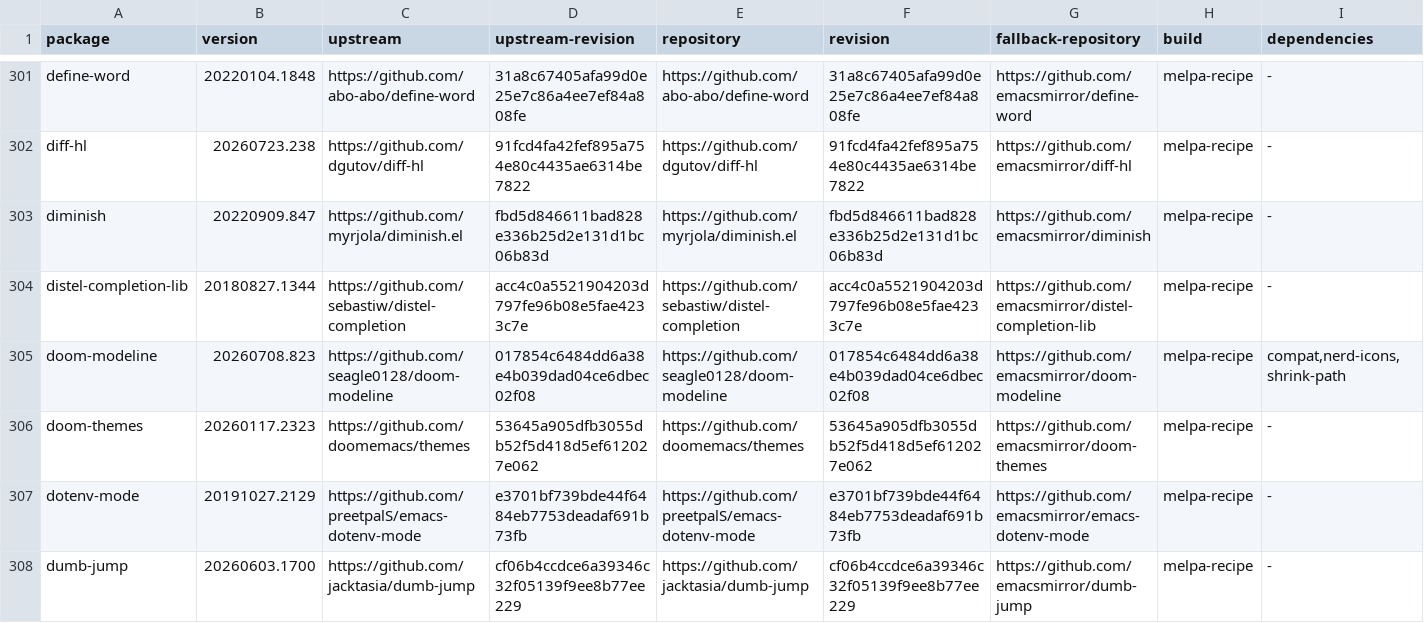
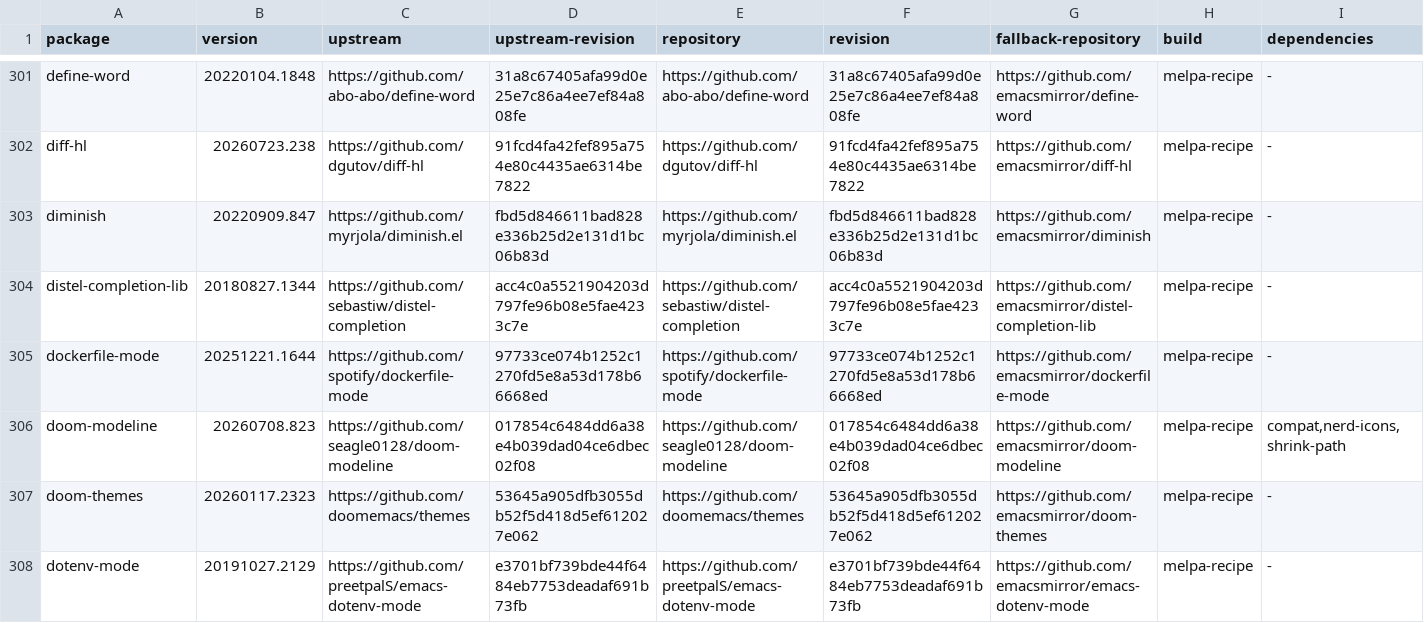
Before and after one commit to ArthurHeymans/neomacs, a TSV file: neomacs-melpa-tests/melpa-package-lock.tsv, drawn as a sheet; only a part is shown, gaps mark what is left out; the shorter side is filled out with more unchanged rows; the diff names each change by its address in the sheet, - before the commit and + after, or states it on an @@ line.

Commit message:
test(melpa): cover dockerfile-mode workflows
Pin Dockerfile Mode 20251221.1644 and cover multi-stage fontification and Imenu, continuation indentation, comment editing, deterministic local and remote build commands, image naming, and FROM parsing against GNU Emacs.\n\nDivergences found: none; Neomacs matches all eight practical workflows, including isolated execution.

```diff
--- a/neomacs-melpa-tests/melpa-package-lock.tsv
+++ b/neomacs-melpa-tests/melpa-package-lock.tsv
+row 305: dockerfile-mode | 20251221.1644 | https://github.com/spotify/dockerfile-mode | 97733ce074b1252c1270fd5e8a53d178b66668ed | https://github.com/spotify/dockerfile-mode | 97733ce074b1252c1270fd5e8a53d178b66668ed | https://github.com/emacsmirror/dockerfile-mode | melpa-recipe | -
```
Also changed, not shown: neomacs-melpa-tests/melpa-top500-roadmap.tsv, 4 other files.
